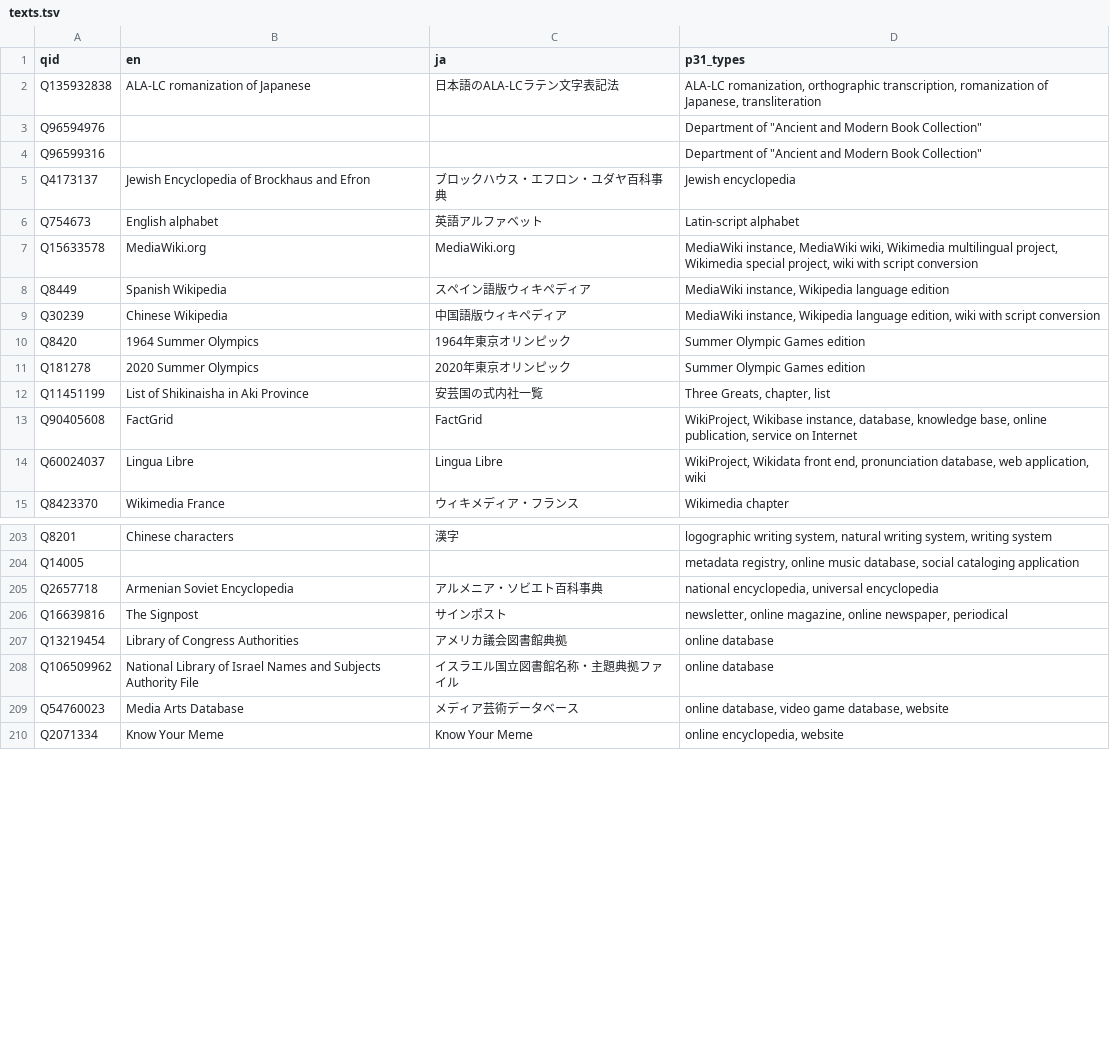
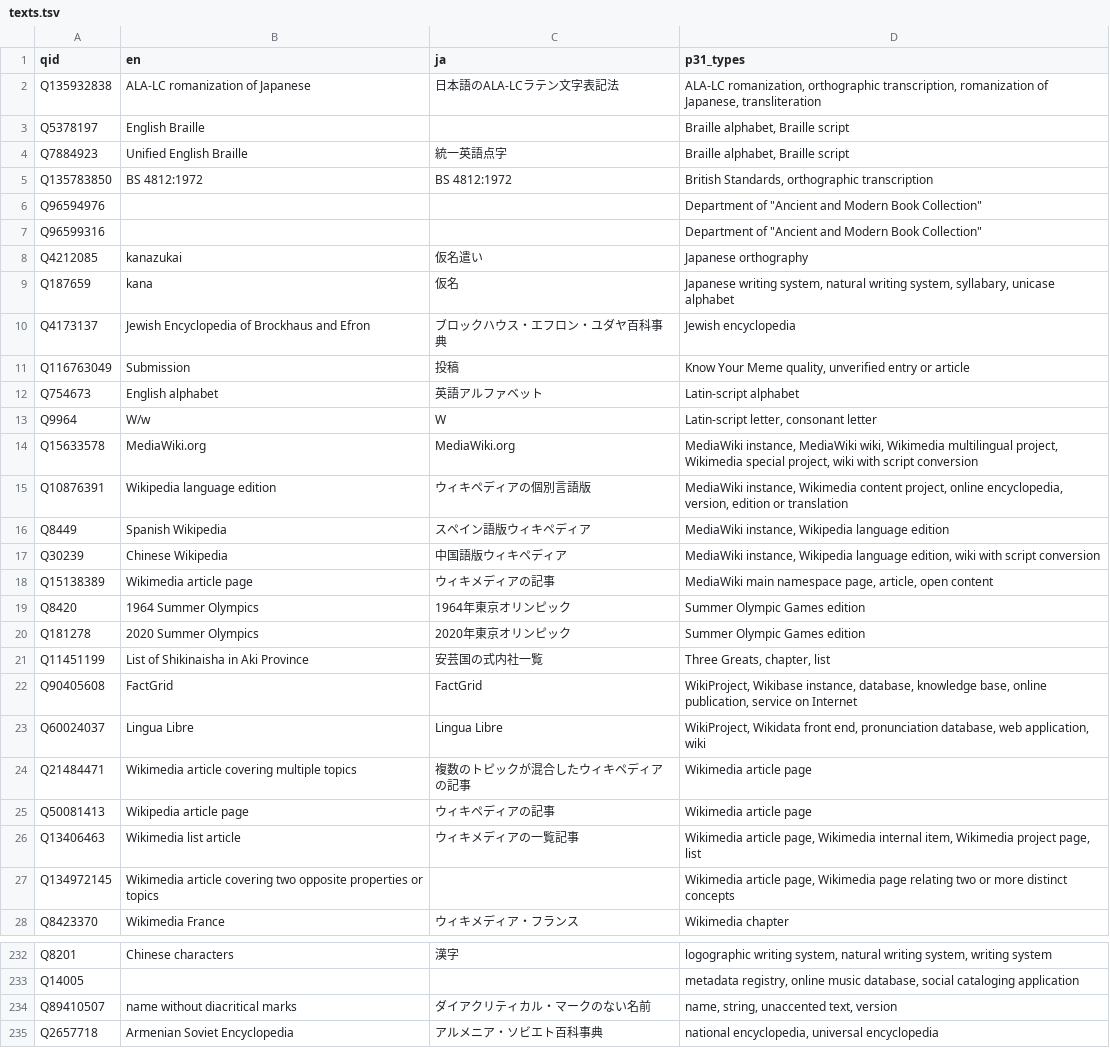
Before and after one commit to EmmaLeonhart/shintowiki-scripts, a TSV file: shinto-label-generator/bfs/texts.tsv, drawn as a sheet; only a part is shown, gaps mark what is left out; the shorter side is filled out with more unchanged rows; the diff covers the shown part only.

```diff
--- a/shinto-label-generator/bfs/texts.tsv
+++ b/shinto-label-generator/bfs/texts.tsv
@@ -2,9 +2,18 @@ qid	en	ja	p31_types
 Q135932838	ALA-LC romanization of Japanese	日本語のALA-LCラテン文字表記法	ALA-LC romanization, orthographic transcription, romanization of Japanese, transliteration
+Q5378197	English Braille		Braille alphabet, Braille script
+Q7884923	Unified English Braille	統一英語点字	Braille alphabet, Braille script
+Q135783850	BS 4812:1972	BS 4812:1972	British Standards, orthographic transcription
 Q96594976			Department of "Ancient and Modern Book Collection"
 Q96599316			Department of "Ancient and Modern Book Collection"
+Q4212085	kanazukai	仮名遣い	Japanese orthography
+Q187659	kana	仮名	Japanese writing system, natural writing system, syllabary, unicase alphabet
 Q4173137	Jewish Encyclopedia of Brockhaus and Efron	ブロックハウス・エフロン・ユダヤ百科事典	Jewish encyclopedia
+Q116763049	Submission	投稿	Know Your Meme quality, unverified entry or article
 Q754673	English alphabet	英語アルファベット	Latin-script alphabet
+Q9964	W/w	W	Latin-script letter, consonant letter
 Q15633578	MediaWiki.org	MediaWiki.org	MediaWiki instance, MediaWiki wiki, Wikimedia multilingual project, Wikimedia special project, wiki with script conversion
+Q10876391	Wikipedia language edition	ウィキペディアの個別言語版	MediaWiki instance, Wikimedia content project, online encyclopedia, version, edition or translation
 Q8449	Spanish Wikipedia	スペイン語版ウィキペディア	MediaWiki instance, Wikipedia language edition
 Q30239	Chinese Wikipedia	中国語版ウィキペディア	MediaWiki instance, Wikipedia language edition, wiki with script conversion
+Q15138389	Wikimedia article page	ウィキメディアの記事	MediaWiki main namespace page, article, open content
 Q8420	1964 Summer Olympics	1964年東京オリンピック	Summer Olympic Games edition
@@ -14,2 +23,6 @@ Q90405608	FactGrid	FactGrid	WikiProject, Wikibase instance, database, knowledge
 Q60024037	Lingua Libre	Lingua Libre	WikiProject, Wikidata front end, pronunciation database, web application, wiki
+Q21484471	Wikimedia article covering multiple topics	複数のトピックが混合したウィキペディアの記事	Wikimedia article page
+Q50081413	Wikipedia article page	ウィキペディアの記事	Wikimedia article page
+Q13406463	Wikimedia list article	ウィキメディアの一覧記事	Wikimedia article page, Wikimedia internal item, Wikimedia project page, list
+Q134972145	Wikimedia article covering two opposite properties or topics		Wikimedia article page, Wikimedia page relating two or more distinct concepts
 Q8423370	Wikimedia France	ウィキメディア・フランス	Wikimedia chapter
@@ -204,2 +233,3 @@ Q8201	Chinese characters	漢字	logographic writing system, natural writing syst
 Q14005			metadata registry, online music database, social cataloging application
+Q89410507	name without diacritical marks	ダイアクリティカル・マークのない名前	name, string, unaccented text, version
 Q2657718	Armenian Soviet Encyclopedia	アルメニア・ソビエト百科事典	national encyclopedia, universal encyclopedia
```
Also changed, not shown: 22 added rows, 4 removed rows and 10 edited cells elsewhere in this file, shinto-label-generator/bfs/japanese_texts.tsv, 4 other files.
